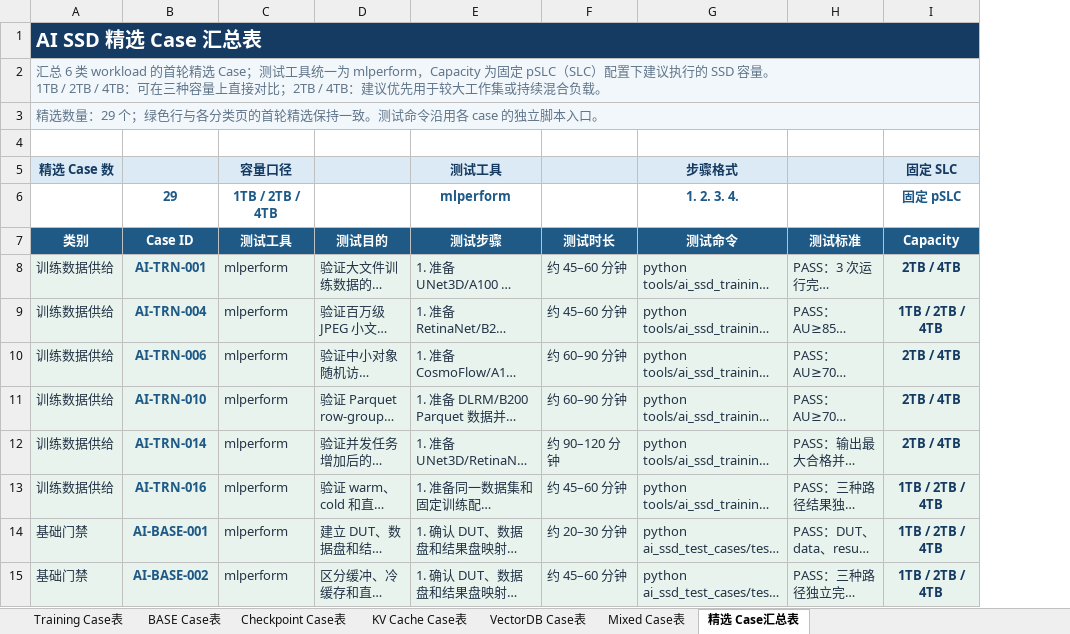
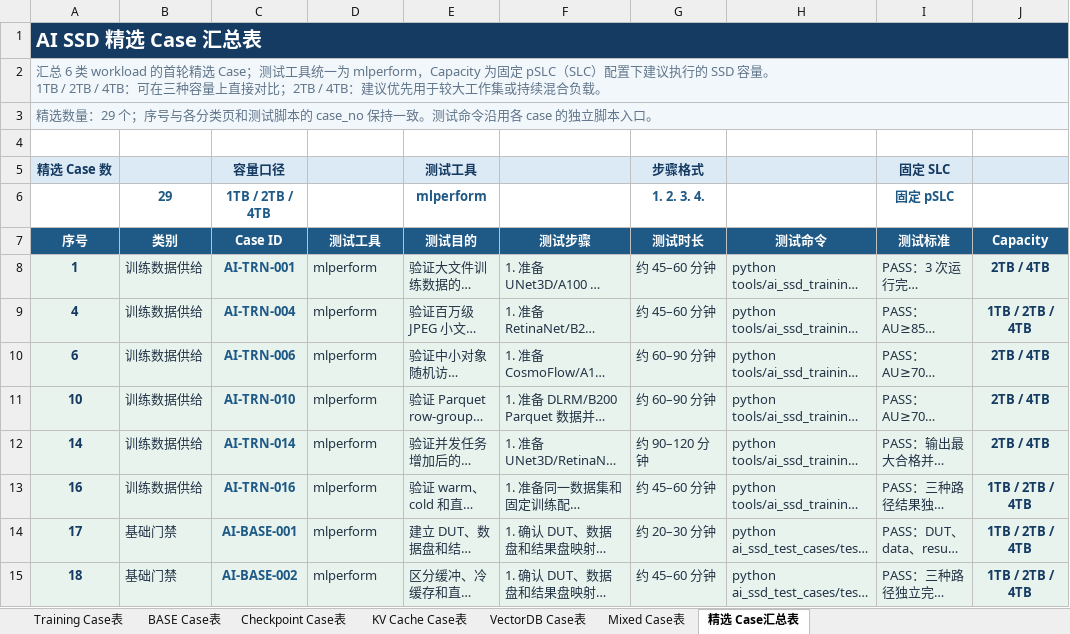
Before and after one commit to Philoallandatru/storage-win, an Excel workbook: docs/AI_SSD_ALL_CASE_PLAN.xlsx, sheet 精选 Case汇总表, drawn as a sheet; only a part is shown; long unchanged cells end in …; values as stored, in another font and other column widths than the file's, no borders; table styles not drawn; removed rows and columns are numbered as before the commit, all else as after; ↵ is a line break in a cell; the diff names each change by its address in the sheet, - before the commit and + after, or states it on an @@ line.

Commit message:
docs: refresh AI SSD test documentation and add AGENTS.md
Bring the AI SSD documentation set in line with the refactored
case layout: refresh the executive guide, supplement, all-case
plan workbook, and docs README; add the standalone catalog, design
review, execution, requirements, and 2026-08-10 run report. Drop
in the Chinese implementation guide for the MLPERF storage test
items, and seed the project-level AGENTS.md so downstream agents
inherit the right working agreement.

Co-Authored-By: Mavis <noreply@minimax.ai>

```diff
--- a/docs/AI_SSD_ALL_CASE_PLAN.xlsx (sheet 精选 Case汇总表)
+++ b/docs/AI_SSD_ALL_CASE_PLAN.xlsx (sheet 精选 Case汇总表)
+column A (序号), rows 1-3: AI SSD 精选 Case 汇总表 | 汇总 6 类 workload 的首轮精选 Case；测试工具统一为 mlperform，Capacity 为固定 pSLC（SLC）配置下建议执行的 SSD 容量。 ↵ 1TB / 2TB / 4TB：可在三种容量上直接对比；2TB / 4TB：建议优先用于较大工作集或持续混合负载。 | 精选数量：29 个；序号与各分类页和测试脚本的 case_no 保持一致。测试命令沿用各 case 的独立脚本入口。; rows 8-15: 1 | 4 | 6 | 10 | 14 | 16 | 17 | 18
-row 1: AI SSD 精选 Case 汇总表
-row 2: 汇总 6 类 workload 的首轮精选 Case；测试工具统一为 mlperform，Capacity 为固定 pSLC（SLC）配置下建议执行的 SSD 容量。 ↵ 1TB / 2TB / 4TB：可在三种容量上直接对比；2TB / 4TB：建议优先用于较大工作集或持续混合负载。
-row 3: 精选数量：29 个；绿色行与各分类页的首轮精选保持一致。测试命令沿用各 case 的独立脚本入口。
-B1:J1 fill: none
+B1:J1 fill: #153B63
-B2 (类别): 精选 Case 数
+B2 (类别): (empty)
-D2 (测试工具): 容量口径
+D2 (测试工具): (empty)
-F2 (测试步骤): 测试工具
+F2 (测试步骤): (empty)
-H2 (测试命令): 步骤格式
+H2 (测试命令): (empty)
-J2 (Capacity): 固定 SLC
+J2 (Capacity): (empty)
-B3:J3 fill: none
+B3:J3 fill: #F2F7FB
-C3 (Case ID): 29
+C3 (Case ID): (empty)
-D3 (测试工具): 1TB / 2TB / 4TB
+D3 (测试工具): (empty)
-F3 (测试步骤): mlperform
+F3 (测试步骤): (empty)
-H3 (测试命令): 1. 2. 3. 4.
+H3 (测试命令): (empty)
-J3 (Capacity): 固定 pSLC
+J3 (Capacity): (empty)
+row 4: (empty)
+row 5: 精选 Case 数 |  | 容量口径 |  | 测试工具 |  | 步骤格式 |  | 固定 SLC
+row 6:  | 29 | 1TB / 2TB / 4TB |  | mlperform |  | 1. 2. 3. 4. |  | 固定 pSLC
```
Also changed, not shown: sheet BASE Case表, sheet Mixed Case表, sheet Checkpoint Case表, sheet VectorDB Case表, sheet Training Case表, sheet KV Cache Case表, formulas that keep their value, 10 other files.
